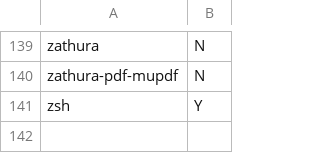
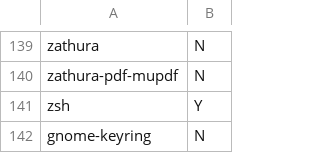
Before and after one commit to santilococo/calsais, a CSV file: cocoPrograms.csv, drawn as a sheet; only a part is shown, gaps mark what is left out; the diff names each change by its address in the sheet, - before the commit and + after, or states it on an @@ line.

```diff
--- a/cocoPrograms.csv
+++ b/cocoPrograms.csv
+row 142: gnome-keyring | N
```
Also changed, not shown: 1 other file.
